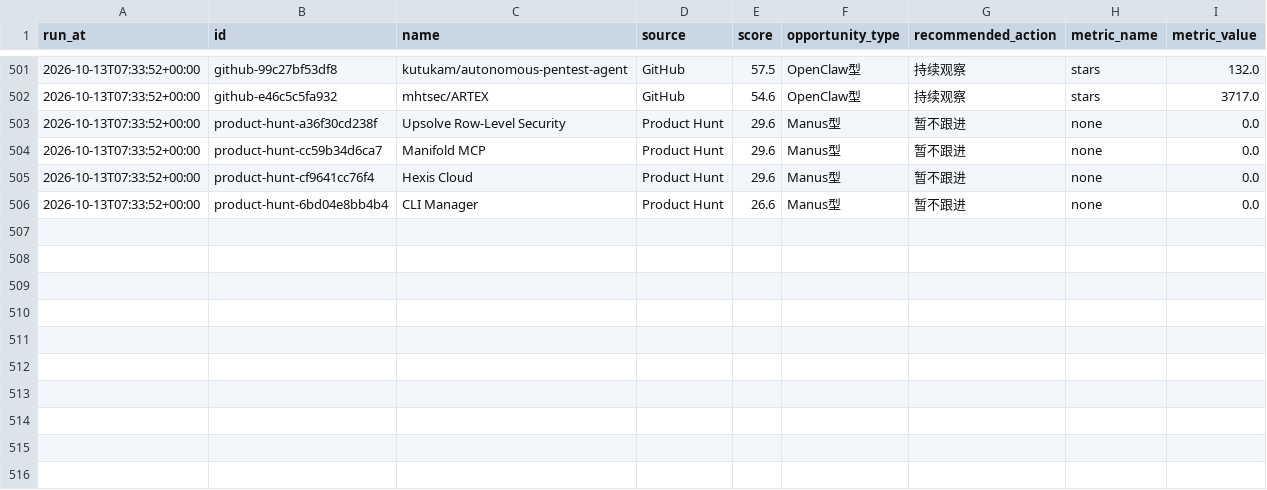
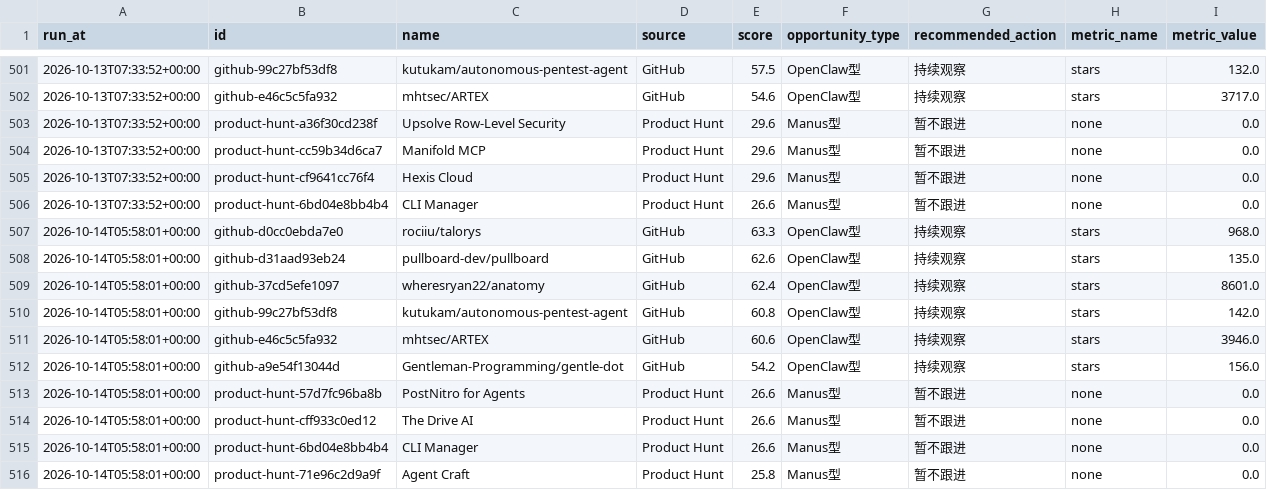
Before and after one commit to meiyangyang049/agent-opportunity-radar, a CSV file: data/history.csv, drawn as a sheet; only a part is shown, gaps mark what is left out; the diff names each change by its address in the sheet, - before the commit and + after, or states it on an @@ line.

Commit message:
chore: refresh agent radar

```diff
--- a/data/history.csv
+++ b/data/history.csv
+row 507: 2026-10-14T05:58:01+00:00 | github-d0cc0ebda7e0 | rociiu/talorys | GitHub | 63.3 | OpenClaw型 | 持续观察 | stars | 968.0
+row 508: 2026-10-14T05:58:01+00:00 | github-d31aad93eb24 | pullboard-dev/pullboard | GitHub | 62.6 | OpenClaw型 | 持续观察 | stars | 135.0
+row 509: 2026-10-14T05:58:01+00:00 | github-37cd5efe1097 | wheresryan22/anatomy | GitHub | 62.4 | OpenClaw型 | 持续观察 | stars | 8601.0
+row 510: 2026-10-14T05:58:01+00:00 | github-99c27bf53df8 | kutukam/autonomous-pentest-agent | GitHub | 60.8 | OpenClaw型 | 持续观察 | stars | 142.0
+row 511: 2026-10-14T05:58:01+00:00 | github-e46c5c5fa932 | mhtsec/ARTEX | GitHub | 60.6 | OpenClaw型 | 持续观察 | stars | 3946.0
+row 512: 2026-10-14T05:58:01+00:00 | github-a9e54f13044d | Gentleman-Programming/gentle-dot | GitHub | 54.2 | OpenClaw型 | 持续观察 | stars | 156.0
+row 513: 2026-10-14T05:58:01+00:00 | product-hunt-57d7fc96ba8b | PostNitro for Agents | Product Hunt | 26.6 | Manus型 | 暂不跟进 | none | 0.0
+row 514: 2026-10-14T05:58:01+00:00 | product-hunt-cff933c0ed12 | The Drive AI | Product Hunt | 26.6 | Manus型 | 暂不跟进 | none | 0.0
+row 515: 2026-10-14T05:58:01+00:00 | product-hunt-6bd04e8bb4b4 | CLI Manager | Product Hunt | 26.6 | Manus型 | 暂不跟进 | none | 0.0
+row 516: 2026-10-14T05:58:01+00:00 | product-hunt-71e96c2d9a9f | Agent Craft | Product Hunt | 25.8 | Manus型 | 暂不跟进 | none | 0.0
```
Also changed, not shown: 2 other files.
